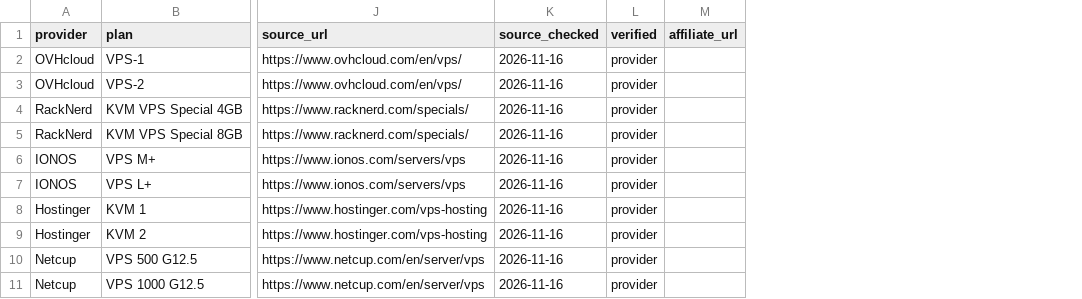
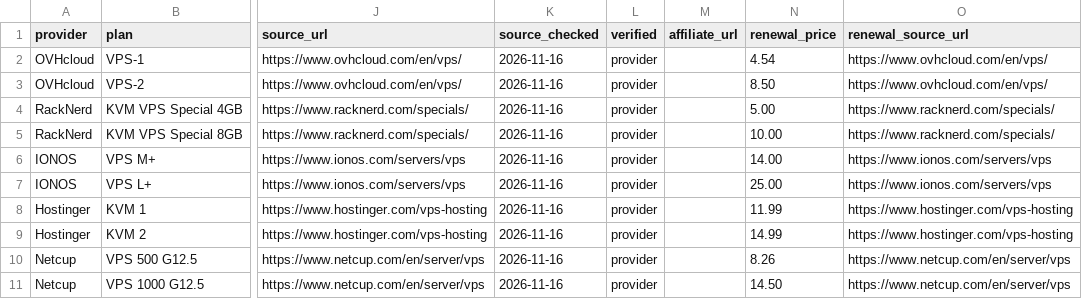
Before and after one commit to covisualize/clawhost-index, a CSV file: data.csv, drawn as a sheet; only a part is shown, gaps mark what is left out; the diff names each change by its address in the sheet, - before the commit and + after, or states it on an @@ line.

Commit message:
feat: homepage checked-this-week hero, availability badges, renewal prices, /plans.csv open data, /data/ and /changelog/

```diff
--- a/data.csv
+++ b/data.csv
+column N (renewal_price), rows 2-11: 4.54 | 8.50 | 5.00 | 10.00 | 14.00 | 25.00 | 11.99 | 14.99 | 8.26 | 14.50
+column O (renewal_source_url), rows 2-11: https://www.ovhcloud.com/en/vps/ | https://www.ovhcloud.com/en/vps/ | https://www.racknerd.com/specials/ | https://www.racknerd.com/specials/ | https://www.ionos.com/servers/vps | https://www.ionos.com/servers/vps | https://www.hostinger.com/vps-hosting | https://www.hostinger.com/vps-hosting | https://www.netcup.com/en/server/vps | https://www.netcup.com/en/server/vps
```
Also changed, not shown: 16 other files.
